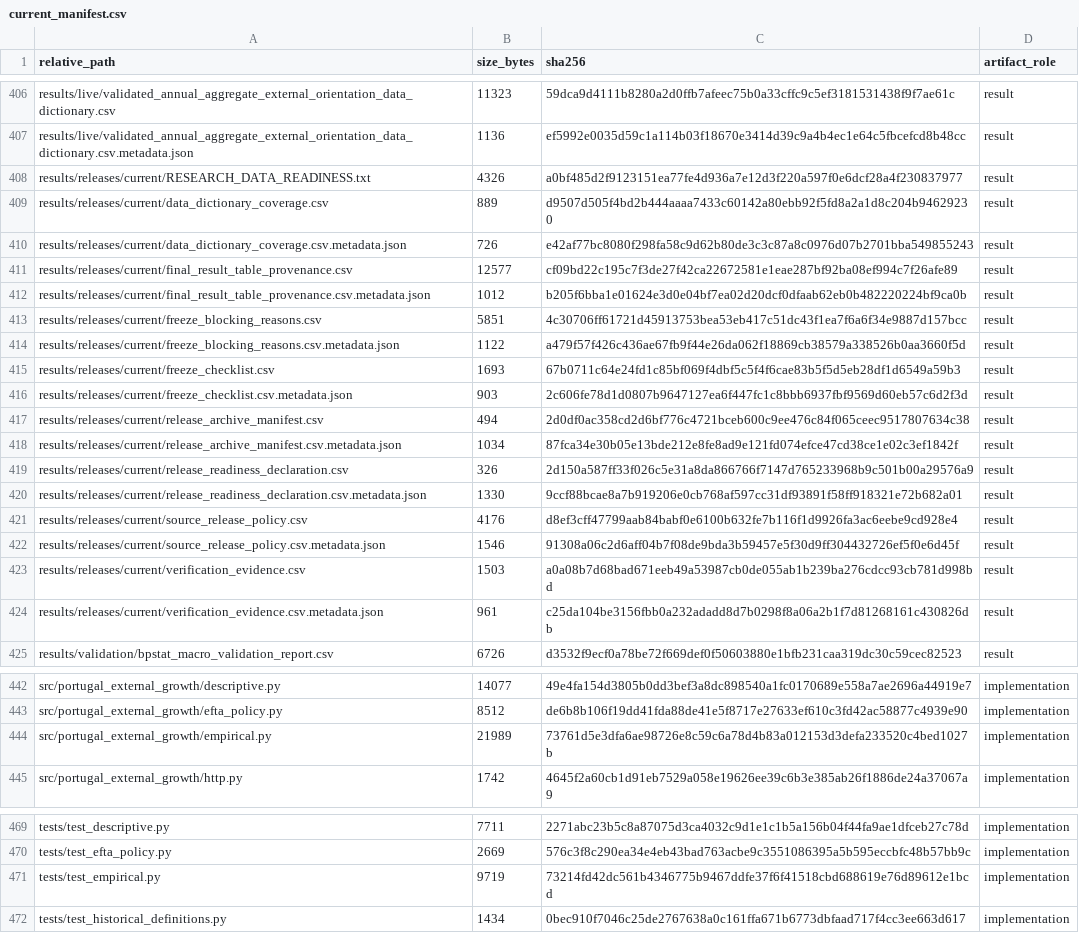
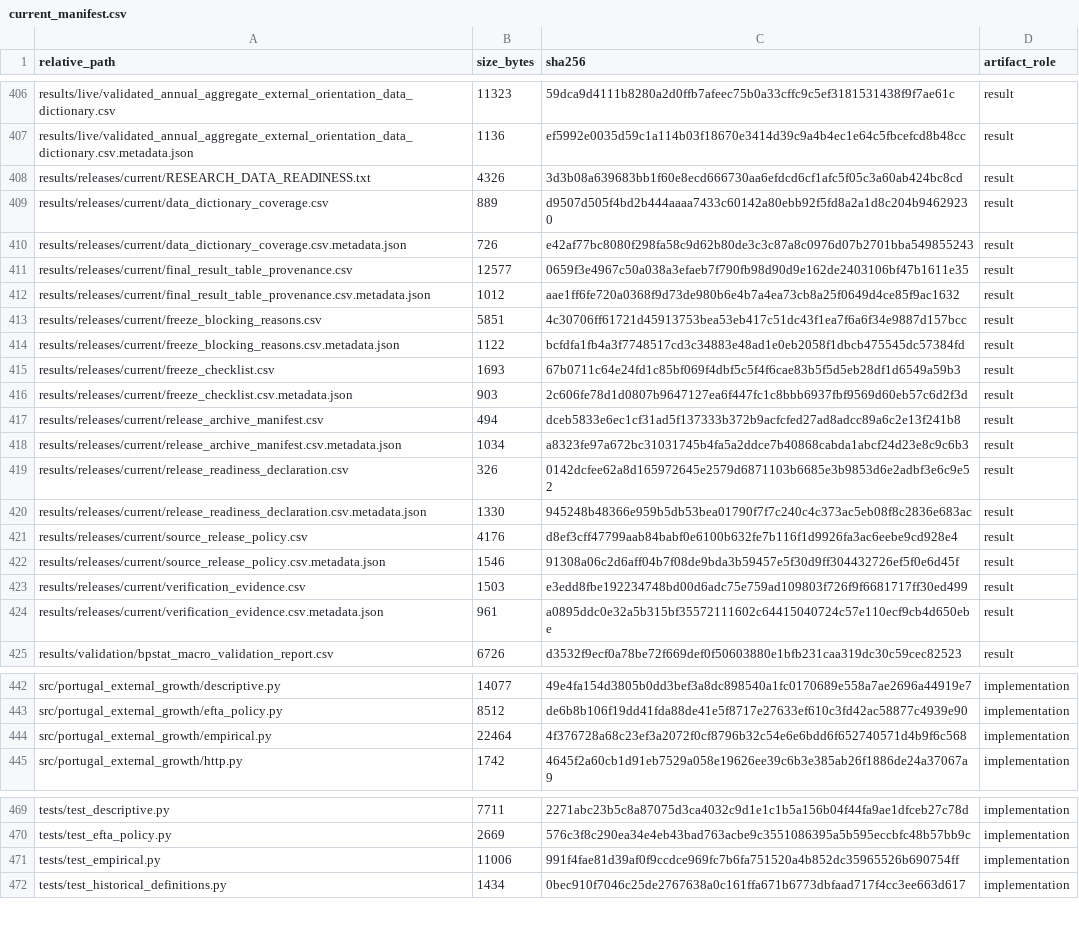
Before and after one commit to DiogoRibeiro7/portugal-external-growth-1960-1973, a CSV file: results/manifests/current_manifest.csv, drawn as a sheet; only a part is shown, gaps mark what is left out; the diff covers the shown part only.

```diff
--- a/results/manifests/current_manifest.csv
+++ b/results/manifests/current_manifest.csv
@@ -407,19 +407,19 @@ results/live/validated_annual_aggregate_external_orientation_data_dictionary.csv
 results/live/validated_annual_aggregate_external_orientation_data_dictionary.csv.metadata.json,1136,ef5992e0035d59c1a114b03f18670e3414d39c9a4b4ec1e64c5fbcefcd8b48cc,result
-results/releases/current/RESEARCH_DATA_READINESS.txt,4326,a0bf485d2f9123151ea77fe4d936a7e12d3f220a597f0e6dcf28a4f230837977,result
+results/releases/current/RESEARCH_DATA_READINESS.txt,4326,3d3b08a639683bb1f60e8ecd666730aa6efdcd6cf1afc5f05c3a60ab424bc8cd,result
 results/releases/current/data_dictionary_coverage.csv,889,d9507d505f4bd2b444aaaa7433c60142a80ebb92f5fd8a2a1d8c204b94629230,result
 results/releases/current/data_dictionary_coverage.csv.metadata.json,726,e42af77bc8080f298fa58c9d62b80de3c3c87a8c0976d07b2701bba549855243,result
-results/releases/current/final_result_table_provenance.csv,12577,cf09bd22c195c7f3de27f42ca22672581e1eae287bf92ba08ef994c7f26afe89,result
-results/releases/current/final_result_table_provenance.csv.metadata.json,1012,b205f6bba1e01624e3d0e04bf7ea02d20dcf0dfaab62eb0b482220224bf9ca0b,result
+results/releases/current/final_result_table_provenance.csv,12577,0659f3e4967c50a038a3efaeb7f790fb98d90d9e162de2403106bf47b1611e35,result
+results/releases/current/final_result_table_provenance.csv.metadata.json,1012,aae1ff6fe720a0368f9d73de980b6e4b7a4ea73cb8a25f0649d4ce85f9ac1632,result
 results/releases/current/freeze_blocking_reasons.csv,5851,4c30706ff61721d45913753bea53eb417c51dc43f1ea7f6a6f34e9887d157bcc,result
-results/releases/current/freeze_blocking_reasons.csv.metadata.json,1122,a479f57f426c436ae67fb9f44e26da062f18869cb38579a338526b0aa3660f5d,result
+results/releases/current/freeze_blocking_reasons.csv.metadata.json,1122,bcfdfa1fb4a3f7748517cd3c34883e48ad1e0eb2058f1dbcb475545dc57384fd,result
 results/releases/current/freeze_checklist.csv,1693,67b0711c64e24fd1c85bf069f4dbf5c5f4f6cae83b5f5d5eb28df1d6549a59b3,result
 results/releases/current/freeze_checklist.csv.metadata.json,903,2c606fe78d1d0807b9647127ea6f447fc1c8bbb6937fbf9569d60eb57c6d2f3d,result
-results/releases/current/release_archive_manifest.csv,494,2d0df0ac358cd2d6bf776c4721bceb600c9ee476c84f065ceec9517807634c38,result
-results/releases/current/release_archive_manifest.csv.metadata.json,1034,87fca34e30b05e13bde212e8fe8ad9e121fd074efce47cd38ce1e02c3ef1842f,result
-results/releases/current/release_readiness_declaration.csv,326,2d150a587ff33f026c5e31a8da866766f7147d765233968b9c501b00a29576a9,result
-results/releases/current/release_readiness_declaration.csv.metadata.json,1330,9ccf88bcae8a7b919206e0cb768af597cc31df93891f58ff918321e72b682a01,result
+results/releases/current/release_archive_manifest.csv,494,dceb5833e6ec1cf31ad5f137333b372b9acfcfed27ad8adcc89a6c2e13f241b8,result
+results/releases/current/release_archive_manifest.csv.metadata.json,1034,a8323fe97a672bc31031745b4fa5a2ddce7b40868cabda1abcf24d23e8c9c6b3,result
+results/releases/current/release_readiness_declaration.csv,326,0142dcfee62a8d165972645e2579d6871103b6685e3b9853d6e2adbf3e6c9e52,result
+results/releases/current/release_readiness_declaration.csv.metadata.json,1330,945248b48366e959b5db53bea01790f7f7c240c4c373ac5eb08f8c2836e683ac,result
 results/releases/current/source_release_policy.csv,4176,d8ef3cff47799aab84babf0e6100b632fe7b116f1d9926fa3ac6eebe9cd928e4,result
 results/releases/current/source_release_policy.csv.metadata.json,1546,91308a06c2d6aff04b7f08de9bda3b59457e5f30d9ff304432726ef5f0e6d45f,result
-results/releases/current/verification_evidence.csv,1503,a0a08b7d68bad671eeb49a53987cb0de055ab1b239ba276cdcc93cb781d998bd,result
-results/releases/current/verification_evidence.csv.metadata.json,961,c25da104be3156fbb0a232adadd8d7b0298f8a06a2b1f7d81268161c430826db,result
+results/releases/current/verification_evidence.csv,1503,e3edd8fbe192234748bd00d6adc75e759ad109803f726f9f6681717ff30ed499,result
+results/releases/current/verification_evidence.csv.metadata.json,961,a0895ddc0e32a5b315bf35572111602c64415040724c57e110ecf9cb4d650ebe,result
 results/validation/bpstat_macro_validation_report.csv,6726,d3532f9ecf0a78be72f669def0f50603880e1bfb231caa319dc30c59cec82523,result
@@ -443,3 +443,3 @@ src/portugal_external_growth/descriptive.py,14077,49e4fa154d3805b0dd3bef3a8dc898
 src/portugal_external_growth/efta_policy.py,8512,de6b8b106f19dd41fda88de41e5f8717e27633ef610c3fd42ac58877c4939e90,implementation
-src/portugal_external_growth/empirical.py,21989,73761d5e3dfa6ae98726e8c59c6a78d4b83a012153d3defa233520c4bed1027b,implementation
+src/portugal_external_growth/empirical.py,22464,4f376728a68c23ef3a2072f0cf8796b32c54e6e6bdd6f652740571d4b9f6c568,implementation
 src/portugal_external_growth/http.py,1742,4645f2a60cb1d91eb7529a058e19626ee39c6b3e385ab26f1886de24a37067a9,implementation
@@ -470,3 +470,3 @@ tests/test_descriptive.py,7711,2271abc23b5c8a87075d3ca4032c9d1e1c1b5a156b04f44fa
 tests/test_efta_policy.py,2669,576c3f8c290ea34e4eb43bad763acbe9c3551086395a5b595eccbfc48b57bb9c,implementation
-tests/test_empirical.py,9719,73214fd42dc561b4346775b9467ddfe37f6f41518cbd688619e76d89612e1bcd,implementation
+tests/test_empirical.py,11006,991f4fae81d39af0f9ccdce969fc7b6fa751520a4b852dc35965526b690754ff,implementation
 tests/test_historical_definitions.py,1434,0bec910f7046c25de2767638a0c161ffa671b6773dbfaad717f4cc3ee663d617,implementation
```
Also changed, not shown: 5 edited cells elsewhere in this file, results/releases/current/final_result_table_provenance.csv, results/releases/current/release_archive_manifest.csv, 16 other files.
